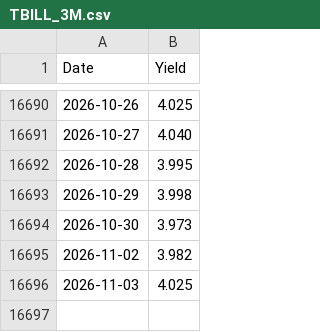
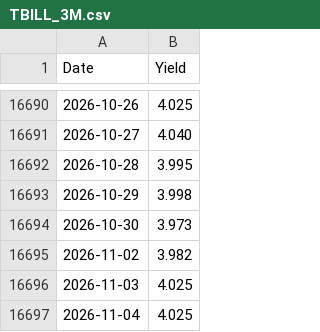
Before and after one commit to truedichotomy/QQQ_long_term_strategy, a CSV file: data/rates/TBILL_3M.csv, drawn as a sheet; only a part is shown, gaps mark what is left out; the diff names each change by its address in the sheet, - before the commit and + after, or states it on an @@ line.

```diff
--- a/data/rates/TBILL_3M.csv
+++ b/data/rates/TBILL_3M.csv
+row 16697: 2026-11-04 | 4.025
```
Also changed, not shown: data/QQQ (local).csv, 2 other files.
